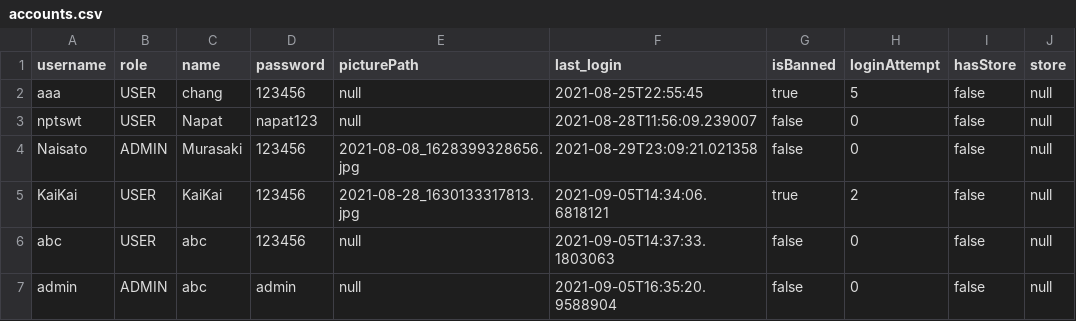
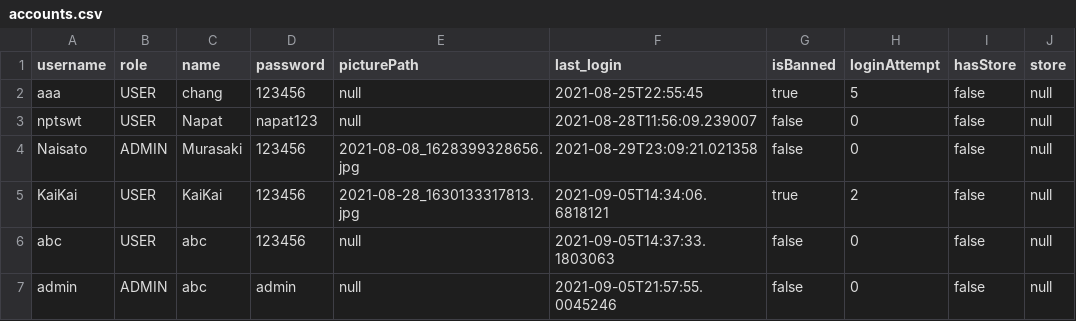
Before and after one commit to napatswift/project-641-mercury, a CSV file: data/accounts.csv, drawn as a sheet.

```diff
--- a/data/accounts.csv
+++ b/data/accounts.csv
@@ -6,2 +6,2 @@ KaiKai,USER,"KaiKai",123456,2021-08-28_1630133317813.jpg,2021-09-05T14:34:06.681
 abc,USER,"abc",123456,null,2021-09-05T14:37:33.1803063,false,0,false,null
-admin,ADMIN,"abc",admin,null,2021-09-05T16:35:20.9588904,false,0,false,null
+admin,ADMIN,"abc",admin,null,2021-09-05T21:57:55.0045246,false,0,false,null
```
Also changed, not shown: 2 other files.
